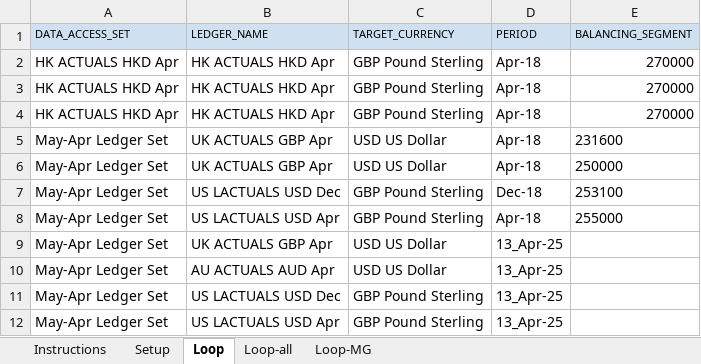
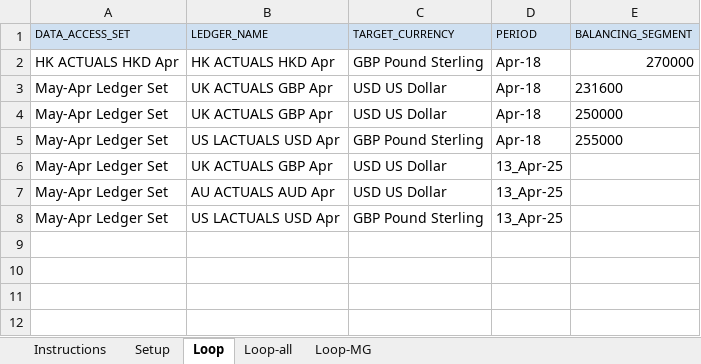
Before and after one commit to rguy-deloitte/oracleplaywright, an Excel workbook: excel-data-files/currrency-translate-gl-account-balances-ggp.xlsx, sheet Loop, drawn as a sheet; values as stored, in another font and other column widths than the file's, no borders; the diff names each change by its address in the sheet, - before the commit and + after, or states it on an @@ line.

Commit message:
Now handles empty Balancing Segment

```diff
--- a/excel-data-files/currrency-translate-gl-account-balances-ggp.xlsx (sheet Loop)
+++ b/excel-data-files/currrency-translate-gl-account-balances-ggp.xlsx (sheet Loop)
-row 3: HK ACTUALS HKD Apr | HK ACTUALS HKD Apr | GBP Pound Sterling | Apr-18 | 270000
-row 4: HK ACTUALS HKD Apr | HK ACTUALS HKD Apr | GBP Pound Sterling | Apr-18 | 270000
-row 7: May-Apr Ledger Set | US LACTUALS USD Dec | GBP Pound Sterling | Dec-18 | 253100
-row 11: May-Apr Ledger Set | US LACTUALS USD Dec | GBP Pound Sterling | 13_Apr-25
```
Also changed, not shown: 3 other files.
